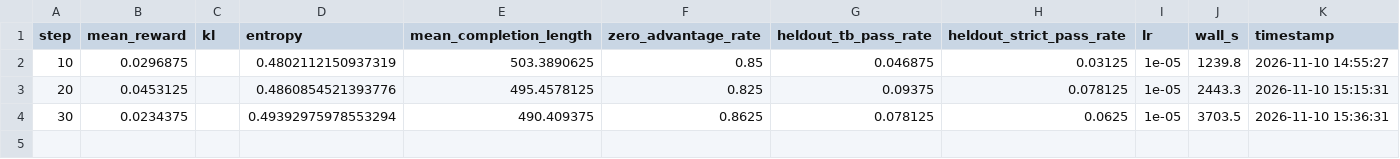
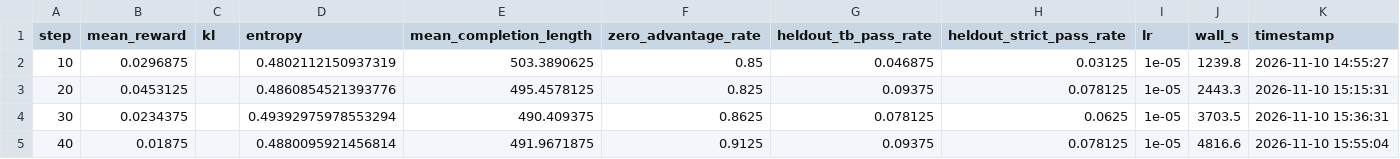
Before and after one commit to jishnuvenugopal/loupe, a CSV file: results/grpo/grpo_ext_S.csv, drawn as a sheet; the diff names each change by its address in the sheet, - before the commit and + after, or states it on an @@ line.

Commit message:
A20 grpo_ext_S: 10-step log #4 (adopted, CSV+plot)

```diff
--- a/results/grpo/grpo_ext_S.csv
+++ b/results/grpo/grpo_ext_S.csv
+row 5: 40 | 0.01875 |  | 0.4880095921456814 | 491.9671875 | 0.9125 | 0.09375 | 0.078125 | 1e-05 | 4816.6 | 2026-11-10 15:55:04
```
Also changed, not shown: 2 other files.
